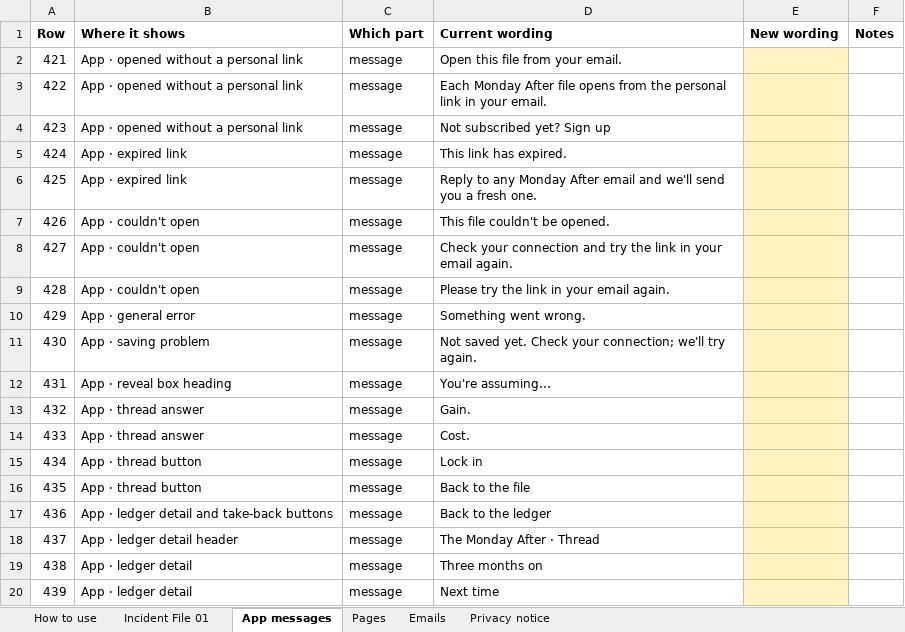
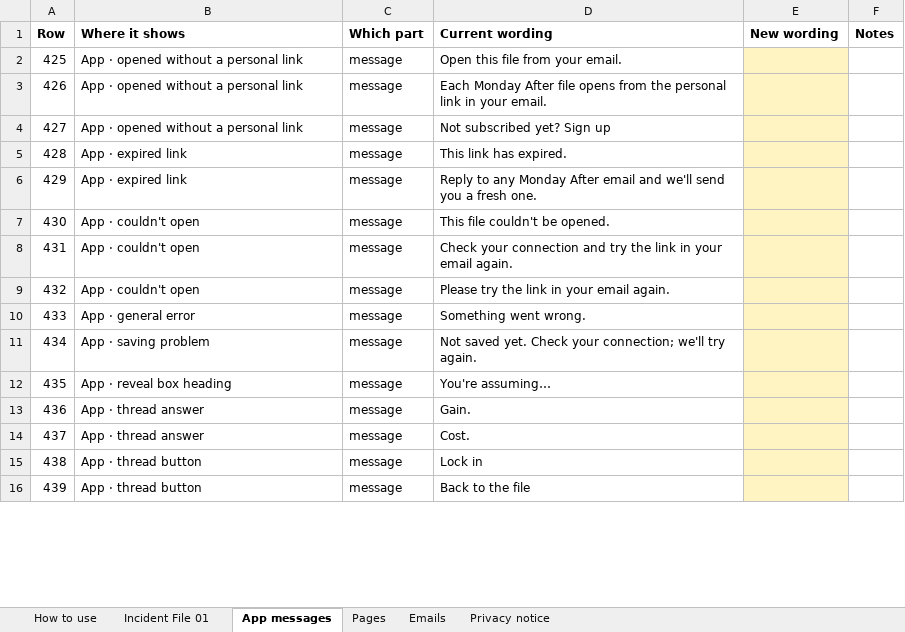
Before and after one commit to matthewcain45/MondayAfter-, an Excel workbook: docs/app-text.xlsx, sheet App messages, drawn as a sheet; only a part is shown; values as stored, in another font and other column widths than the file's, no borders; removed rows and columns are numbered as before the commit, all else as after; the diff covers the shown part only; the diff names each change by its address in the sheet, - before the commit and + after, or states it on an @@ line.

```diff
--- a/docs/app-text.xlsx (sheet App messages)
+++ b/docs/app-text.xlsx (sheet App messages)
-row 2: 421 | App · opened without a personal link | message | Open this file from your email.
-row 3: 422 | App · opened without a personal link | message | Each Monday After file opens from the personal link in your email.
-row 4: 423 | App · opened without a personal link | message | Not subscribed yet? Sign up
-row 5: 424 | App · expired link | message | This link has expired.
-B2 (Where it shows): App · expired link
+B2 (Where it shows): App · opened without a personal link
-D2 (Current wording): Reply to any Monday After email and we'll send you a fresh one.
+D2 (Current wording): Open this file from your email.
-B3:B4 (Where it shows): App · couldn't open
+B3:B4 (Where it shows): App · opened without a personal link
-D3 (Current wording): This file couldn't be opened.
+D3 (Current wording): Each Monday After file opens from the personal link in your email.
-D4 (Current wording): Check your connection and try the link in your email again.
+D4 (Current wording): Not subscribed yet? Sign up
-B5 (Where it shows): App · couldn't open
+B5 (Where it shows): App · expired link
-D5 (Current wording): Please try the link in your email again.
+D5 (Current wording): This link has expired.
-B6 (Where it shows): App · general error
+B6 (Where it shows): App · expired link
-D6 (Current wording): Something went wrong.
+D6 (Current wording): Reply to any Monday After email and we'll send you a fresh one.
-B7 (Where it shows): App · saving problem
+B7 (Where it shows): App · couldn't open
-D7 (Current wording): Not saved yet. Check your connection; we'll try again.
+D7 (Current wording): This file couldn't be opened.
-B8 (Where it shows): App · reveal box heading
+B8 (Where it shows): App · couldn't open
-D8 (Current wording): You're assuming…
+D8 (Current wording): Check your connection and try the link in your email again.
-B9 (Where it shows): App · thread answer
+B9 (Where it shows): App · couldn't open
-D9 (Current wording): Gain.
+D9 (Current wording): Please try the link in your email again.
-B10 (Where it shows): App · thread answer
+B10 (Where it shows): App · general error
-D10 (Current wording): Cost.
+D10 (Current wording): Something went wrong.
-B11 (Where it shows): App · thread button
+B11 (Where it shows): App · saving problem
-D11 (Current wording): Lock in
+D11 (Current wording): Not saved yet. Check your connection; we'll try again.
-B12 (Where it shows): App · thread button
+B12 (Where it shows): App · reveal box heading
-D12 (Current wording): Back to the file
+D12 (Current wording): You're assuming…
-B13 (Where it shows): App · ledger detail and take-back buttons
+B13 (Where it shows): App · thread answer
-D13 (Current wording): Back to the ledger
+D13 (Current wording): Gain.
-B14 (Where it shows): App · ledger detail header
+B14 (Where it shows): App · thread answer
-D14 (Current wording): The Monday After · Thread
+D14 (Current wording): Cost.
-B15:B16 (Where it shows): App · ledger detail
+B15:B16 (Where it shows): App · thread button
-D15 (Current wording): Three months on
+D15 (Current wording): Lock in
-D16 (Current wording): Next time
+D16 (Current wording): Back to the file
```
Also changed, not shown: 4 added rows and 62 edited cells elsewhere in this sheet, sheet Pages, sheet Privacy notice, sheet Emails, sheet Incident File 01, hidden cells, 2 other files.
